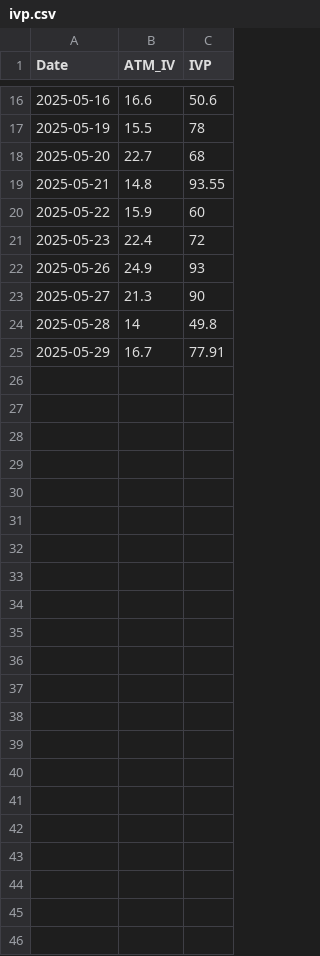
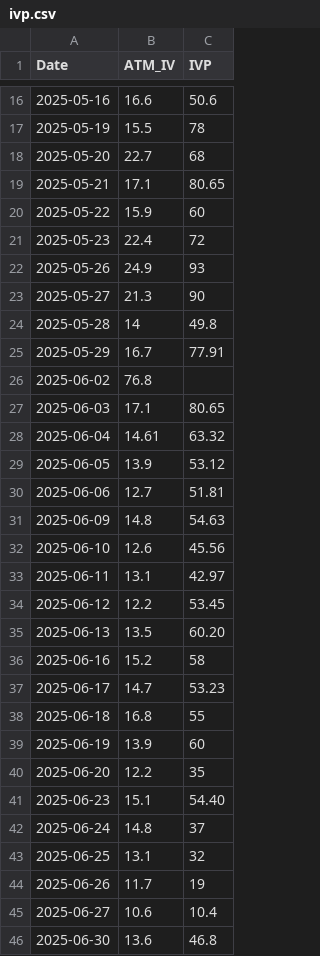
Before and after one commit to shritish20/VolGuard, a CSV file: ivp.csv, drawn as a sheet; only a part is shown, gaps mark what is left out.

Commit message:
Update ivp.csv

```diff
--- a/ivp.csv
+++ b/ivp.csv
@@ -18,3 +18,3 @@ Date,ATM_IV,IVP
 2025-05-20,22.7,68
-2025-05-21,14.8,93.55
+2025-05-21,17.1,80.65
 2025-05-22,15.9,60
@@ -25 +25,22 @@ Date,ATM_IV,IVP
 2025-05-29,16.7,77.91
+2025-06-02,76.8,
+2025-06-03,17.1,80.65
+2025-06-04,14.61,63.32
+2025-06-05,13.9,53.12
+2025-06-06,12.7,51.81
+2025-06-09,14.8,54.63
+2025-06-10,12.6,45.56
+2025-06-11,13.1,42.97
+2025-06-12,12.2,53.45
+2025-06-13,13.5,60.20
+2025-06-16,15.2,58
+2025-06-17,14.7,53.23
+2025-06-18,16.8,55
+2025-06-19,13.9,60
+2025-06-20,12.2,35
+2025-06-23,15.1,54.40
+2025-06-24,14.8,37
+2025-06-25,13.1,32
+2025-06-26,11.7,19
+2025-06-27,10.6,10.4
+2025-06-30,13.6,46.8
```
